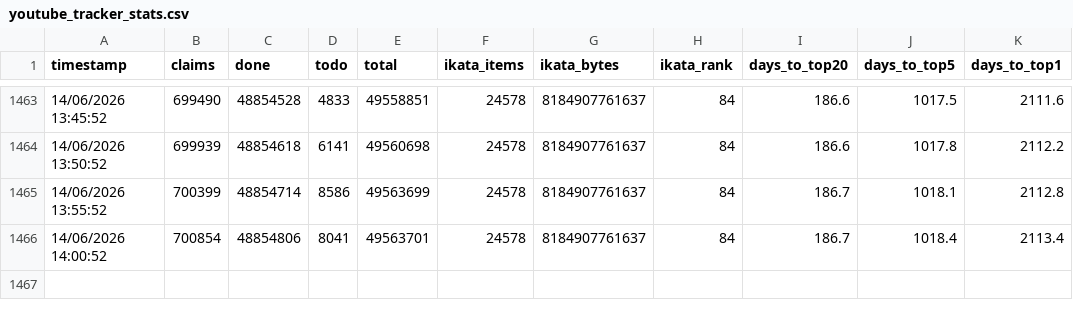
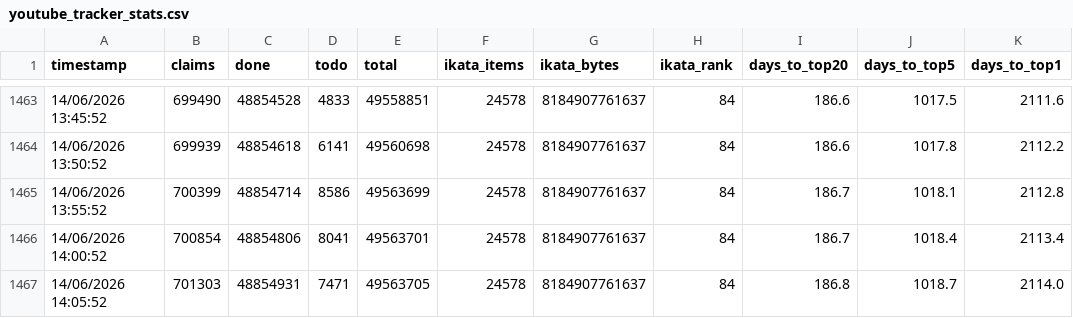
Before and after one commit to Ikata89/archiveteam-youtube-tracker, a CSV file: youtube_tracker_stats.csv, drawn as a sheet; only a part is shown, gaps mark what is left out; the diff names each change by its address in the sheet, - before the commit and + after, or states it on an @@ line.

Commit message:
stats: 14/06/2026 14:05:52

```diff
--- a/youtube_tracker_stats.csv
+++ b/youtube_tracker_stats.csv
+row 1467: 14/06/2026 14:05:52 | 701303 | 48854931 | 7471 | 49563705 | 24578 | 8184907761637 | 84 | 186.8 | 1018.7 | 2114.0
```
